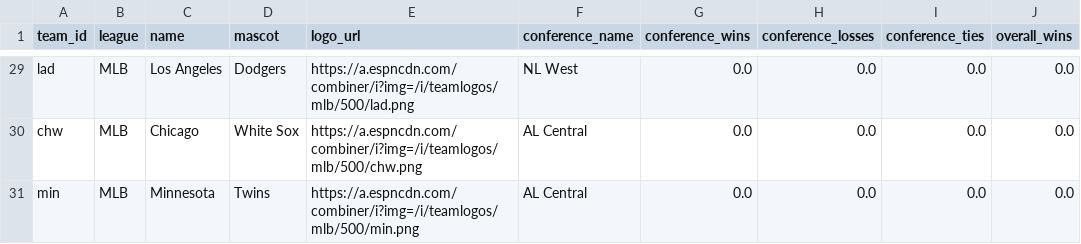
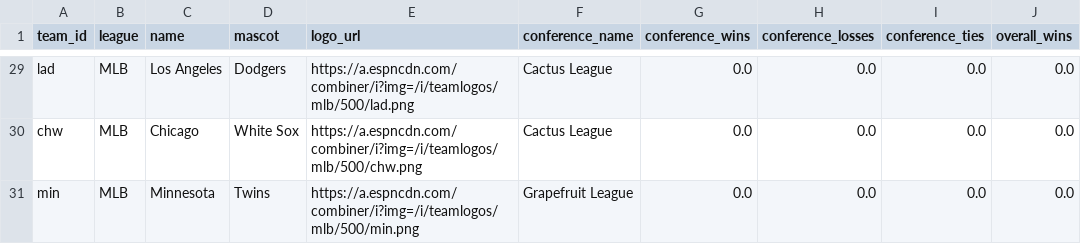
Before and after one commit to baduquig/cfb-pickem-etl, a CSV file: pickem_data/mlb_teams.csv, drawn as a sheet; only a part is shown, gaps mark what is left out; the diff covers the shown part only; the diff names each change by its address in the sheet, - before the commit and + after, or states it on an @@ line.

```diff
--- a/pickem_data/mlb_teams.csv
+++ b/pickem_data/mlb_teams.csv
-F29 (conference_name): NL West
+F29 (conference_name): Cactus League
-F30 (conference_name): AL Central
+F30 (conference_name): Cactus League
-F31 (conference_name): AL Central
+F31 (conference_name): Grapefruit League
```
Also changed, not shown: 27 edited cells elsewhere in this file, pickem_data/cfb_games.csv, pickem_data/cfb_locations.csv, 11 other files.
